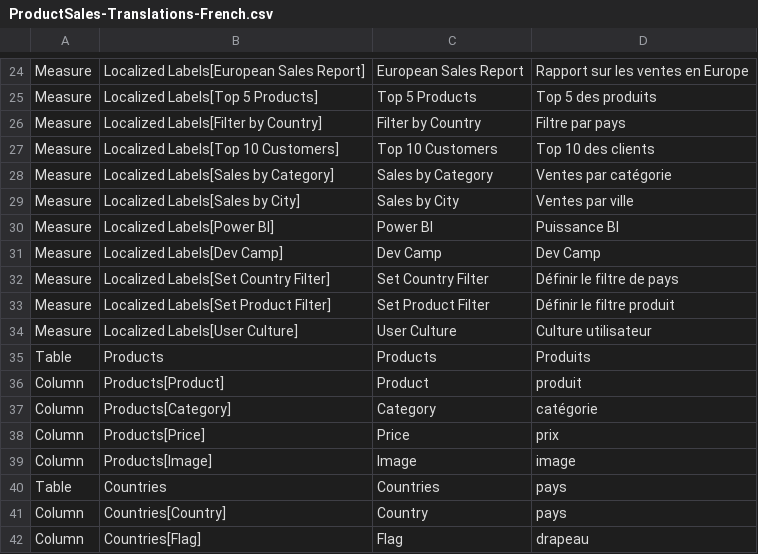
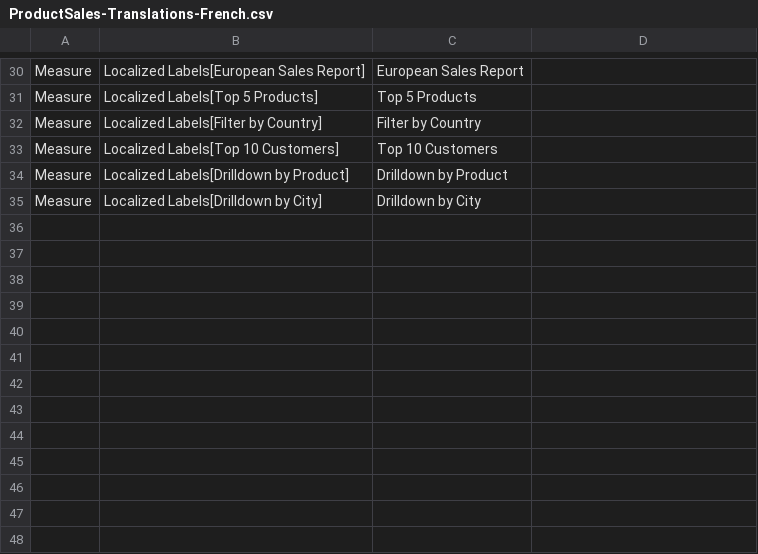
Before and after one commit to PowerBiDevCamp/Multilanguage-Reports, a CSV file: Data/ProductSalesTranslations/ToBeTranslated/ProductSales-Translations-French.csv, drawn as a sheet; only a part is shown, gaps mark what is left out; removed rows and columns are numbered as before the commit, all else as after; the diff covers the shown part only; the diff names each change by its address in the sheet, - before the commit and + after, or states it on an @@ line.

```diff
--- a/Data/ProductSalesTranslations/ToBeTranslated/ProductSales-Translations-French.csv
+++ b/Data/ProductSalesTranslations/ToBeTranslated/ProductSales-Translations-French.csv
-D30: Rapport sur les ventes en Europe
+D30: (empty)
-D31: Top 5 des produits
+D31: (empty)
-D32: Filtre par pays
+D32: (empty)
-D33: Top 10 des clients
+D33: (empty)
-row 28: Measure | Localized Labels[Sales by Category] | Sales by Category | Ventes par catégorie
-row 29: Measure | Localized Labels[Sales by City] | Sales by City | Ventes par ville
-row 30: Measure | Localized Labels[Power BI] | Power BI | Puissance BI
-row 31: Measure | Localized Labels[Dev Camp] | Dev Camp | Dev Camp
-row 32: Measure | Localized Labels[Set Country Filter] | Set Country Filter | Définir le filtre de pays
-row 33: Measure | Localized Labels[Set Product Filter] | Set Product Filter | Définir le filtre produit
-row 34: Measure | Localized Labels[User Culture] | User Culture | Culture utilisateur
-row 35: Table | Products | Products | Produits
-row 36: Column | Products[Product] | Product | produit
-row 37: Column | Products[Category] | Category | catégorie
-row 38: Column | Products[Price] | Price | prix
-row 39: Column | Products[Image] | Image | image
-row 40: Table | Countries | Countries | pays
-row 41: Column | Countries[Country] | Country | pays
-row 42: Column | Countries[Flag] | Flag | drapeau
+row 34: Measure | Localized Labels[Drilldown by Product] | Drilldown by Product
+row 35: Measure | Localized Labels[Drilldown by City] | Drilldown by City
```
Also changed, not shown: 7 added rows, 1 removed row and 21 edited cells elsewhere in this file, Data/ProductSalesTranslations/ToBeTranslated/ProductSales-Translations-Spanish.csv, 5 other files.
